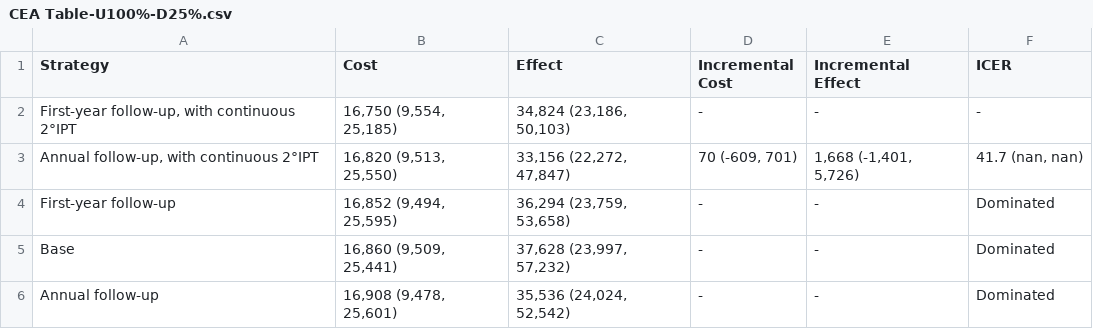
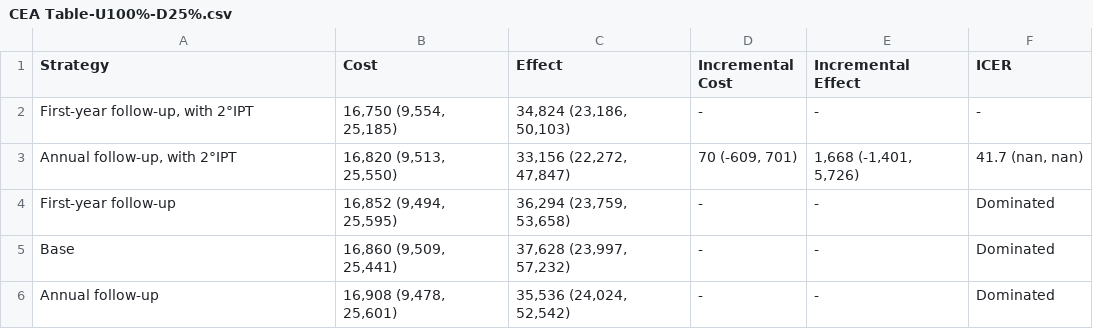
Before and after one commit to yaesoubilab/APACEVisualization, a CSV file: tb/CEA Table-U100%-D25%.csv, drawn as a sheet.

```diff
--- a/tb/CEA Table-U100%-D25%.csv
+++ b/tb/CEA Table-U100%-D25%.csv
@@ -1,4 +1,4 @@
 Strategy,Cost,Effect,Incremental Cost,Incremental Effect,ICER
-"First-year follow-up, with continuous 2°IPT","16,750 (9,554, 25,185)","34,824 (23,186, 50,103)",-,-,-
-"Annual follow-up, with continuous 2°IPT","16,820 (9,513, 25,550)","33,156 (22,272, 47,847)","70 (-609, 701)","1,668 (-1,401, 5,726)","41.7 (nan, nan)"
+"First-year follow-up, with 2°IPT","16,750 (9,554, 25,185)","34,824 (23,186, 50,103)",-,-,-
+"Annual follow-up, with 2°IPT","16,820 (9,513, 25,550)","33,156 (22,272, 47,847)","70 (-609, 701)","1,668 (-1,401, 5,726)","41.7 (nan, nan)"
 First-year follow-up,"16,852 (9,494, 25,595)","36,294 (23,759, 53,658)",-,-,Dominated
```
Also changed, not shown: 2 other files.
